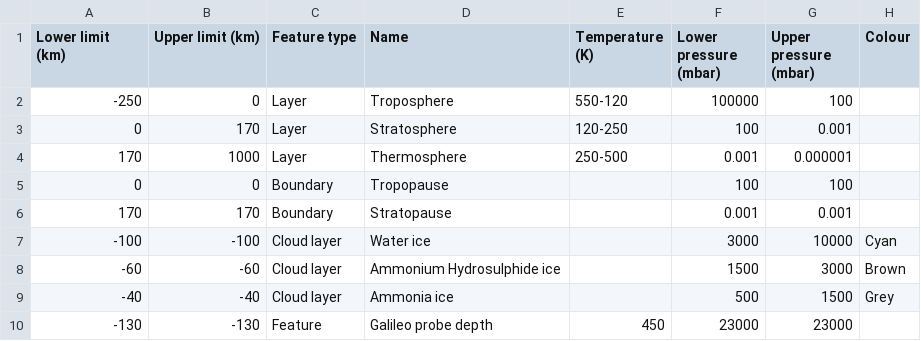
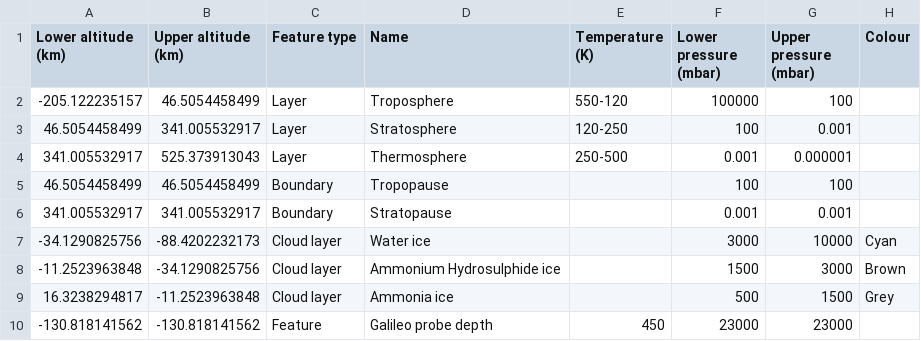
Before and after one commit to cosmos-book/cosmos-book.github.io, a CSV file: atmospheres/data/jupiter.csv, drawn as a sheet.

```diff
--- a/atmospheres/data/jupiter.csv
+++ b/atmospheres/data/jupiter.csv
@@ -1,10 +1,10 @@
-Lower limit (km),Upper limit (km),Feature type,Name,Temperature (K),Lower pressure (mbar),Upper pressure (mbar),Colour
--250,0,Layer,Troposphere,550-120,100000,100,
-0,170,Layer,Stratosphere,120-250,100,0.001,
-170,1000,Layer,Thermosphere,250-500,0.001,0.000001,
-0,0,Boundary,Tropopause,,100,100,
-170,170,Boundary,Stratopause,,0.001,0.001,
--100,-100,Cloud layer,Water ice,,3000,10000,Cyan
--60,-60,Cloud layer,Ammonium Hydrosulphide ice,,1500,3000,Brown
--40,-40,Cloud layer,Ammonia ice,,500,1500,Grey
--130,-130,Feature,Galileo probe depth,450,23000,23000,
+Lower altitude (km),Upper altitude (km),Feature type,Name,Temperature (K),Lower pressure (mbar),Upper pressure (mbar),Colour
+-205.122235157,46.5054458499,Layer,Troposphere,550-120,100000,100,
+46.5054458499,341.005532917,Layer,Stratosphere,120-250,100,0.001,
+341.005532917,525.373913043,Layer,Thermosphere,250-500,0.001,0.000001,
+46.5054458499,46.5054458499,Boundary,Tropopause,,100,100,
+341.005532917,341.005532917,Boundary,Stratopause,,0.001,0.001,
+-34.1290825756,-88.4202232173,Cloud layer,Water ice,,3000,10000,Cyan
+-11.2523963848,-34.1290825756,Cloud layer,Ammonium Hydrosulphide ice,,1500,3000,Brown
+16.3238294817,-11.2523963848,Cloud layer,Ammonia ice,,500,1500,Grey
+-130.818141562,-130.818141562,Feature,Galileo probe depth,450,23000,23000,
```
Also changed, not shown: atmospheres/data/neptune.csv, atmospheres/data/saturn.csv, 9 other files.
